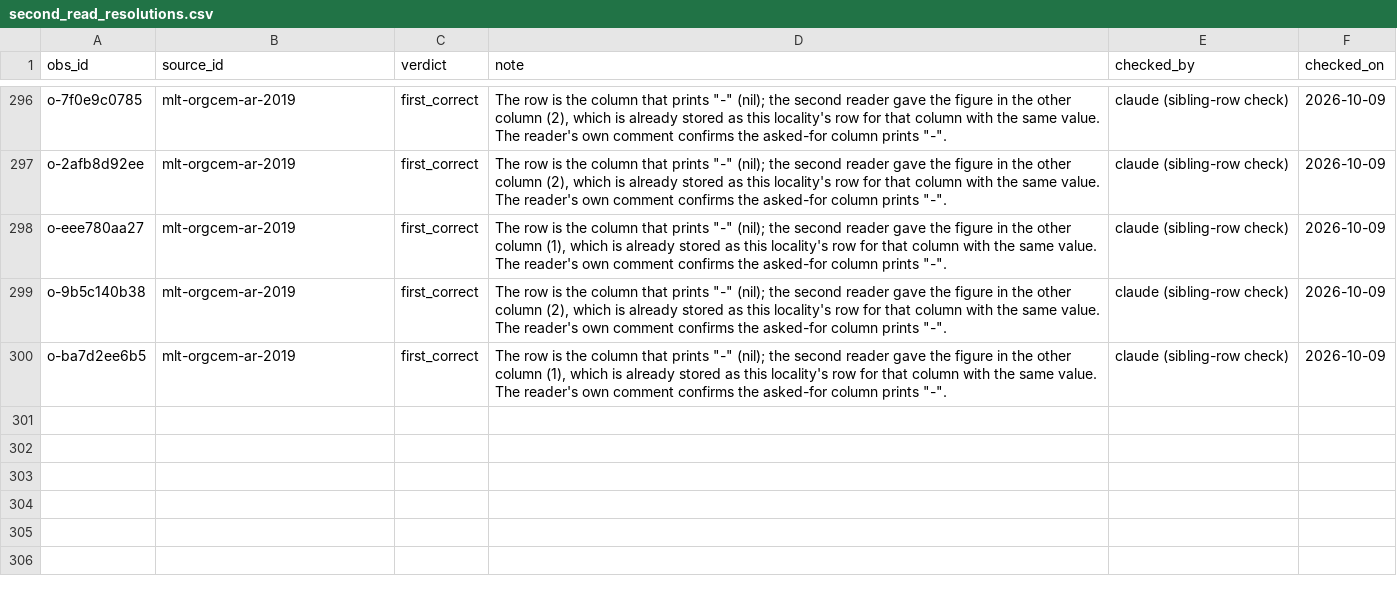
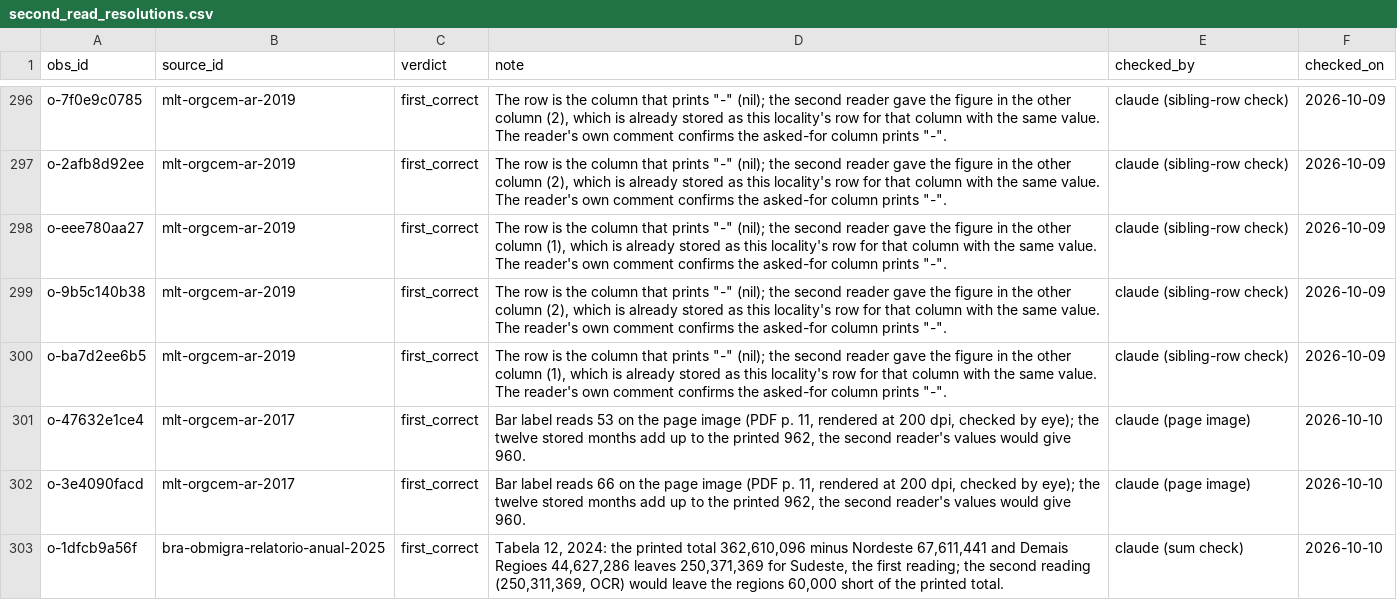
Before and after one commit to oscarleoo/data, a CSV file: topics/cbi/data/second_read_resolutions.csv, drawn as a sheet; only a part is shown, gaps mark what is left out; the diff names each change by its address in the sheet, - before the commit and + after, or states it on an @@ line.

```diff
--- a/topics/cbi/data/second_read_resolutions.csv
+++ b/topics/cbi/data/second_read_resolutions.csv
+row 301: o-47632e1ce4 | mlt-orgcem-ar-2017 | first_correct | Bar label reads 53 on the page image (PDF p. 11, rendered at 200 dpi, checked by eye); the twelve stored months add up to the printed 962, the second reader's values would give 960. | claude (page image) | 2026-10-10
+row 302: o-3e4090facd | mlt-orgcem-ar-2017 | first_correct | Bar label reads 66 on the page image (PDF p. 11, rendered at 200 dpi, checked by eye); the twelve stored months add up to the printed 962, the second reader's values would give 960. | claude (page image) | 2026-10-10
+row 303: o-1dfcb9a56f | bra-obmigra-relatorio-anual-2025 | first_correct | Tabela 12, 2024: the printed total 362,610,096 minus Nordeste 67,611,441 and Demais Regioes 44,627,286 leaves 250,371,369 for Sudeste, the first reading; the second reading (250,311,369, OCR) would leave the regions 60,000 short of the printed total. | claude (sum check) | 2026-10-10
```
Also changed, not shown: 5 other files.
